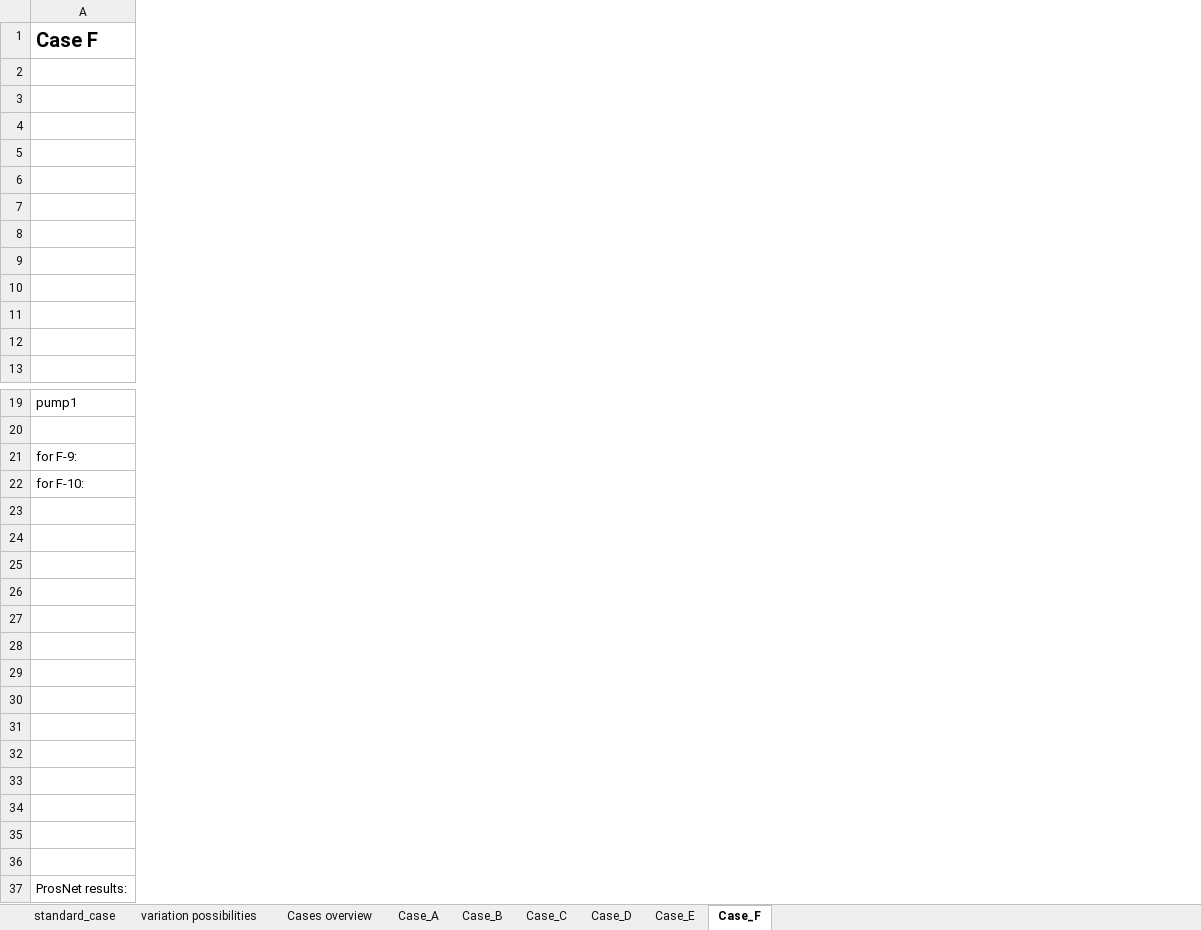
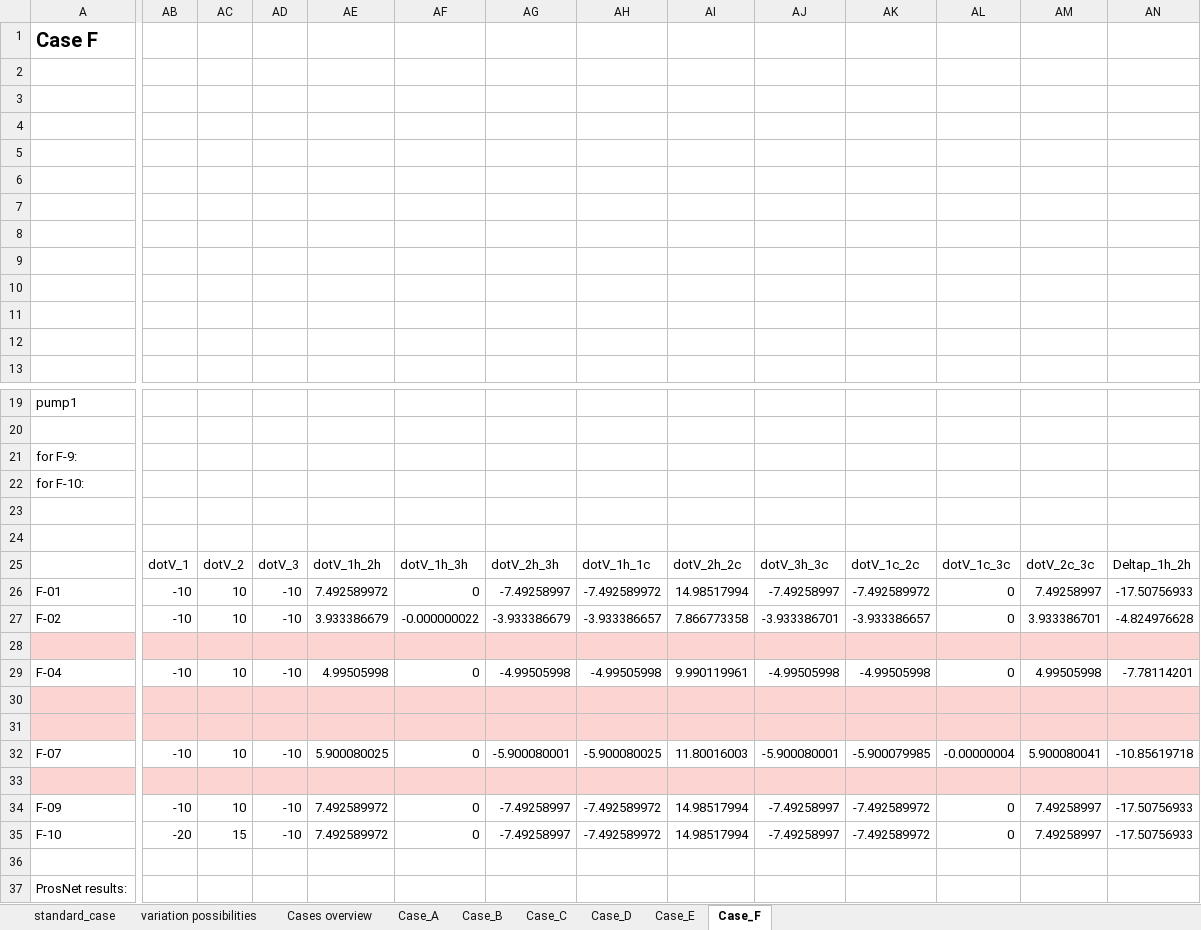
Before and after one commit to thomaslicklederer/ProHeatNet_Sim, an Excel workbook: model_comparison_A-F_210120.xlsx, sheet Case_F, drawn as a sheet; only a part is shown, gaps mark what is left out; values as stored, in another font and other column widths than the file's, no borders; charts and pictures not drawn; removed rows and columns are numbered as before the commit, all else as after; rows hold the shown columns only; the diff covers the shown part only; the diff names each change by its address in the sheet, - before the commit and + after, or states it on an @@ line.

Commit message:
image cases, summary simulation results A-F

```diff
--- a/model_comparison_A-F_210120.xlsx (sheet Case_F)
+++ b/model_comparison_A-F_210120.xlsx (sheet Case_F)
+column AB, rows 34-35: -10 | -20
+column AC, rows 34-35: 10 | 15
+column AD, rows 34-35: -10 | -10
+column AE, rows 34-35: 7.492589972 | 7.492589972
+column AF, rows 34-35: 0 | 0
+column AG, rows 34-35: -7.49258997 | -7.49258997
+column AH, rows 34-35: -7.492589972 | -7.492589972
+column AI, rows 34-35: 14.98517994 | 14.98517994
+column AJ, rows 34-35: -7.49258997 | -7.49258997
+column AK, rows 34-35: -7.492589972 | -7.492589972
+column AL, rows 34-35: 0 | 0
+column AM, rows 34-35: 7.49258997 | 7.49258997
+column AN, rows 34-35: -17.50756933 | -17.50756933
+row 25:  | dotV_1 | dotV_2 | dotV_3 | dotV_1h_2h | dotV_1h_3h | dotV_2h_3h | dotV_1h_1c | dotV_2h_2c | dotV_3h_3c | dotV_1c_2c | dotV_1c_3c | dotV_2c_3c | Deltap_1h_2h
+row 26: F-01 | -10 | 10 | -10 | 7.492589972 | 0 | -7.49258997 | -7.492589972 | 14.98517994 | -7.49258997 | -7.492589972 | 0 | 7.49258997 | -17.50756933
+row 27: F-02 | -10 | 10 | -10 | 3.933386679 | -0.000000022 | -3.933386679 | -3.933386657 | 7.866773358 | -3.933386701 | -3.933386657 | 0 | 3.933386701 | -4.824976628
+row 28: (empty)
+row 29: F-04 | -10 | 10 | -10 | 4.99505998 | 0 | -4.99505998 | -4.99505998 | 9.990119961 | -4.99505998 | -4.99505998 | 0 | 4.99505998 | -7.78114201
-A30:A31 fill: none
+A30:A31 fill: #FCD4D1
+row 32: F-07 | -10 | 10 | -10 | 5.900080025 | 0 | -5.900080001 | -5.900080025 | 11.80016003 | -5.900080001 | -5.900079985 | -0.00000004 | 5.900080041 | -10.85619718
-A33 fill: none
+A33 fill: #FCD4D1
-row 34: (empty)
+row 34: F-09 | -10 | 10 | -10 | 7.492589972 | 0 | -7.49258997 | -7.492589972 | 14.98517994 | -7.49258997 | -7.492589972 | 0 | 7.49258997 | -17.50756933
-row 35: (empty)
+row 35: F-10 | -20 | 15 | -10 | 7.492589972 | 0 | -7.49258997 | -7.492589972 | 14.98517994 | -7.49258997 | -7.492589972 | 0 | 7.49258997 | -17.50756933
-row 30: (empty)
-row 31: (empty)
-row 32: (empty)
-row 33: (empty)
-row 34: (empty)
-row 35: (empty)
```
Also changed, not shown: 32 added columns, 2 removed columns and cell formats elsewhere in this sheet, sheet Case_A, sheet Case_E, sheet Case_C, sheet Case_D, sheet Case_B, charts or pictures, 2 other files.
